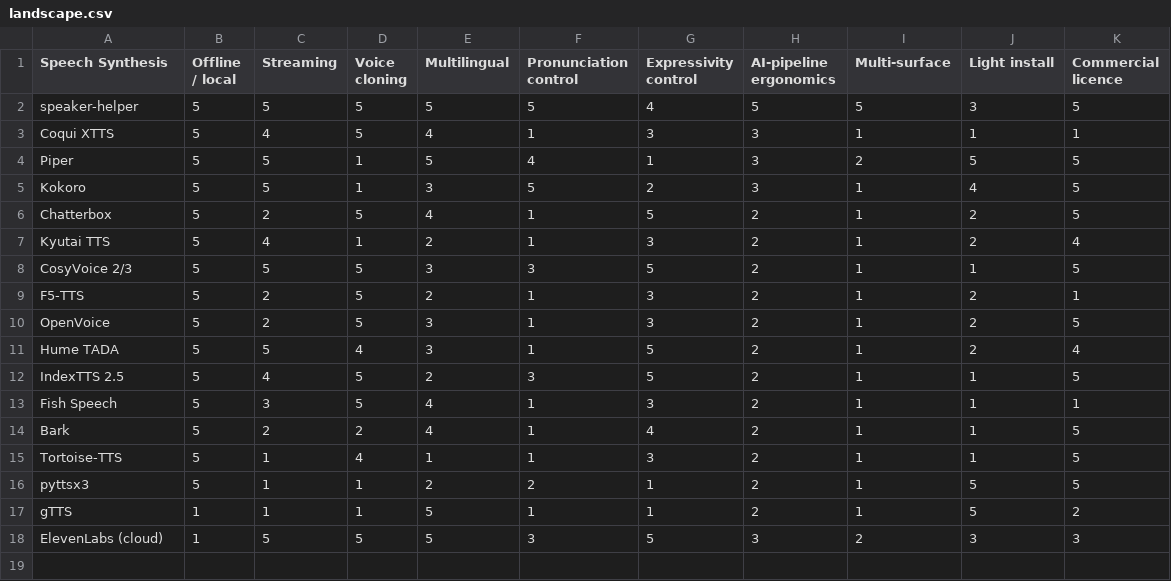
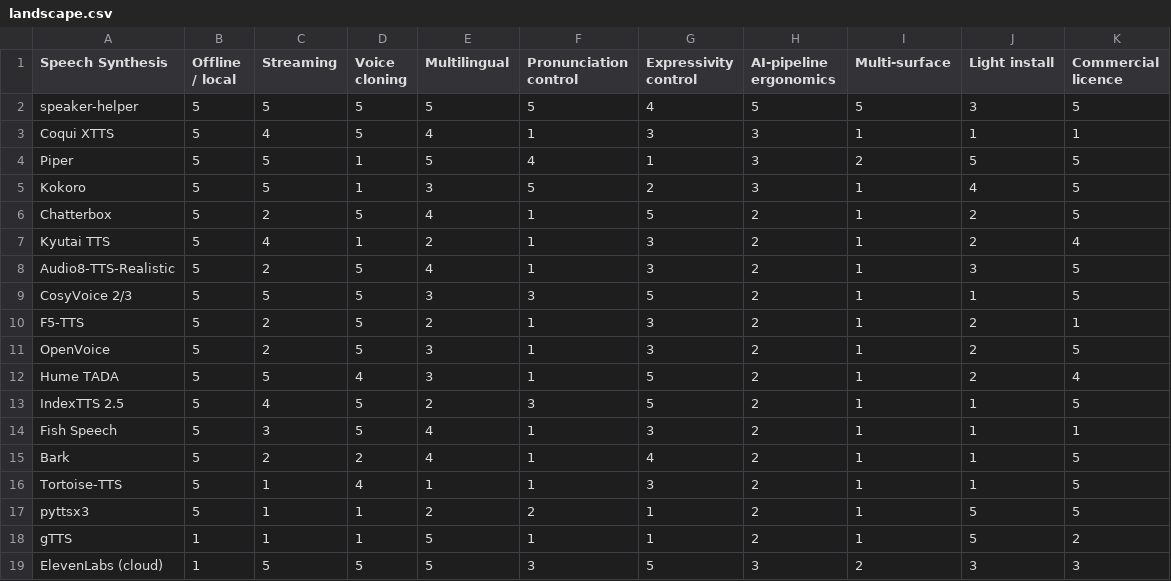
Before and after one commit to warith-harchaoui/speaker-helper, a CSV file: assets/landscape.csv, drawn as a sheet.

Commit message:
Audio8 est suspendu de l'arène pour manipulation de votes ; l'étude le consigne
PUBLIC_ELO relevé le 2026-11-04 (chatterbox 1468, kokoro 1465, même ordre).
STUDY §8 quinquies : Audio8, les chiffres dits en mots, ElevenLabs, la case
streaming rouverte (Qwen3-TTS, Ming-3.0). Ligne Audio8 dans LANDSCAPE/PAYSAGE,
cartes régénérées.

```diff
--- a/assets/landscape.csv
+++ b/assets/landscape.csv
@@ -7,2 +7,3 @@ Chatterbox,5,2,5,4,1,5,2,1,2,5
 Kyutai TTS,5,4,1,2,1,3,2,1,2,4
+Audio8-TTS-Realistic,5,2,5,4,1,3,2,1,3,5
 CosyVoice 2/3,5,5,5,3,3,5,2,1,1,5
```
Also changed, not shown: assets/paysage.csv, 14 other files.
